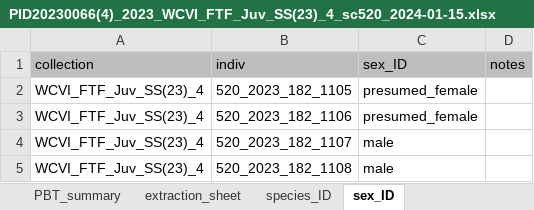
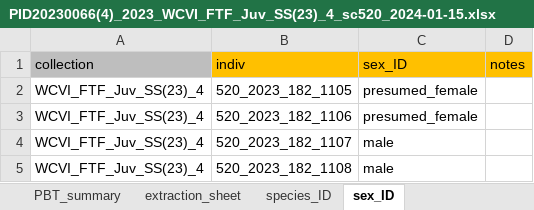
Before and after one commit to khdavidson/A20, an Excel workbook: data/juvenile/GSI/PID20230066(4)_2023_WCVI_FTF_Juv_SS(23)_4_sc520_2024-01-15.xlsx, sheet sex_ID, drawn as a sheet; only a part is shown; values as stored, in another font and other column widths than the file's, no borders; the diff names each change by its address in the sheet, - before the commit and + after, or states it on an @@ line.

```diff
--- a/data/juvenile/GSI/PID20230066(4)_2023_WCVI_FTF_Juv_SS(23)_4_sc520_2024-01-15.xlsx (sheet sex_ID)
+++ b/data/juvenile/GSI/PID20230066(4)_2023_WCVI_FTF_Juv_SS(23)_4_sc520_2024-01-15.xlsx (sheet sex_ID)
-B1:D1 fill: #BEBEBE
+B1:D1 fill: #FFC000
```
Also changed, not shown: sheet extraction_sheet, sheet species_ID, data/juvenile/GSI/PID20240039(2)_WCVI_FTF(22-23)_sc578_2024-07-11_NF_JB -- 2023 SJ purse seine part 2.xlsx, 9 other files.
